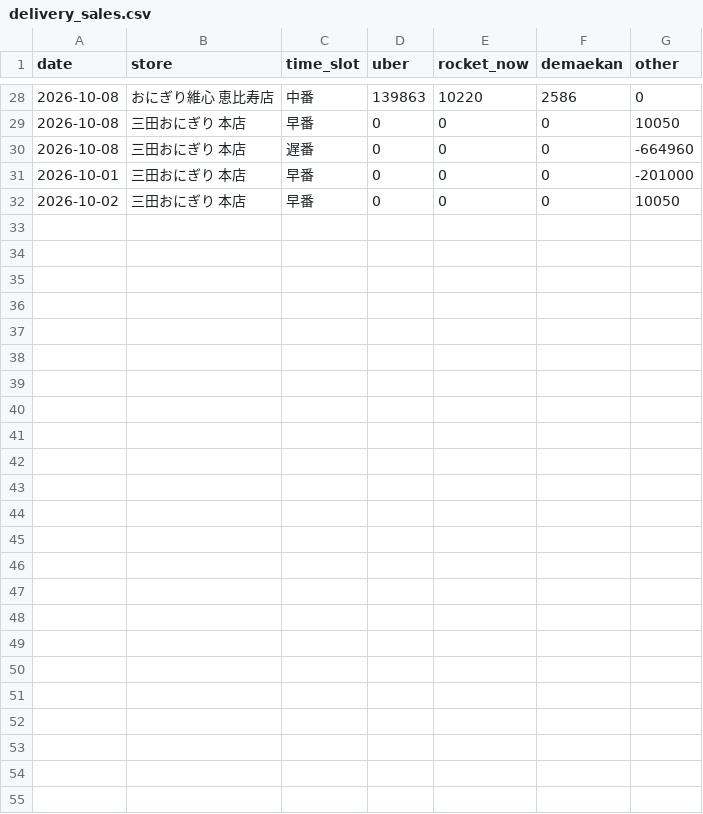
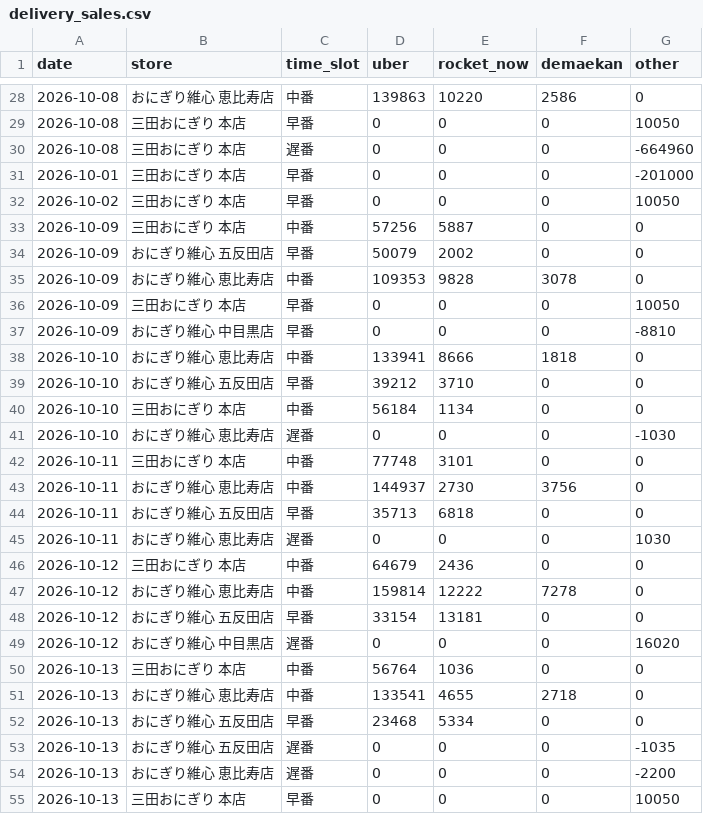
Before and after one commit to ishinjapan/Office, a CSV file: data/delivery_sales.csv, drawn as a sheet; only a part is shown, gaps mark what is left out; the diff names each change by its address in the sheet, - before the commit and + after, or states it on an @@ line.

```diff
--- a/data/delivery_sales.csv
+++ b/data/delivery_sales.csv
+row 33: 2026-10-09 | 三田おにぎり 本店 | 中番 | 57256 | 5887 | 0 | 0
+row 34: 2026-10-09 | おにぎり維心 五反田店 | 早番 | 50079 | 2002 | 0 | 0
+row 35: 2026-10-09 | おにぎり維心 恵比寿店 | 中番 | 109353 | 9828 | 3078 | 0
+row 36: 2026-10-09 | 三田おにぎり 本店 | 早番 | 0 | 0 | 0 | 10050
+row 37: 2026-10-09 | おにぎり維心 中目黒店 | 早番 | 0 | 0 | 0 | -8810
+row 38: 2026-10-10 | おにぎり維心 恵比寿店 | 中番 | 133941 | 8666 | 1818 | 0
+row 39: 2026-10-10 | おにぎり維心 五反田店 | 早番 | 39212 | 3710 | 0 | 0
+row 40: 2026-10-10 | 三田おにぎり 本店 | 中番 | 56184 | 1134 | 0 | 0
+row 41: 2026-10-10 | おにぎり維心 恵比寿店 | 遅番 | 0 | 0 | 0 | -1030
+row 42: 2026-10-11 | 三田おにぎり 本店 | 中番 | 77748 | 3101 | 0 | 0
+row 43: 2026-10-11 | おにぎり維心 恵比寿店 | 中番 | 144937 | 2730 | 3756 | 0
+row 44: 2026-10-11 | おにぎり維心 五反田店 | 早番 | 35713 | 6818 | 0 | 0
+row 45: 2026-10-11 | おにぎり維心 恵比寿店 | 遅番 | 0 | 0 | 0 | 1030
+row 46: 2026-10-12 | 三田おにぎり 本店 | 中番 | 64679 | 2436 | 0 | 0
+row 47: 2026-10-12 | おにぎり維心 恵比寿店 | 中番 | 159814 | 12222 | 7278 | 0
+row 48: 2026-10-12 | おにぎり維心 五反田店 | 早番 | 33154 | 13181 | 0 | 0
+row 49: 2026-10-12 | おにぎり維心 中目黒店 | 遅番 | 0 | 0 | 0 | 16020
+row 50: 2026-10-13 | 三田おにぎり 本店 | 中番 | 56764 | 1036 | 0 | 0
+row 51: 2026-10-13 | おにぎり維心 恵比寿店 | 中番 | 133541 | 4655 | 2718 | 0
+row 52: 2026-10-13 | おにぎり維心 五反田店 | 早番 | 23468 | 5334 | 0 | 0
+row 53: 2026-10-13 | おにぎり維心 五反田店 | 遅番 | 0 | 0 | 0 | -1035
+row 54: 2026-10-13 | おにぎり維心 恵比寿店 | 遅番 | 0 | 0 | 0 | -2200
+row 55: 2026-10-13 | 三田おにぎり 本店 | 早番 | 0 | 0 | 0 | 10050
```
Also changed, not shown: 2 other files.
